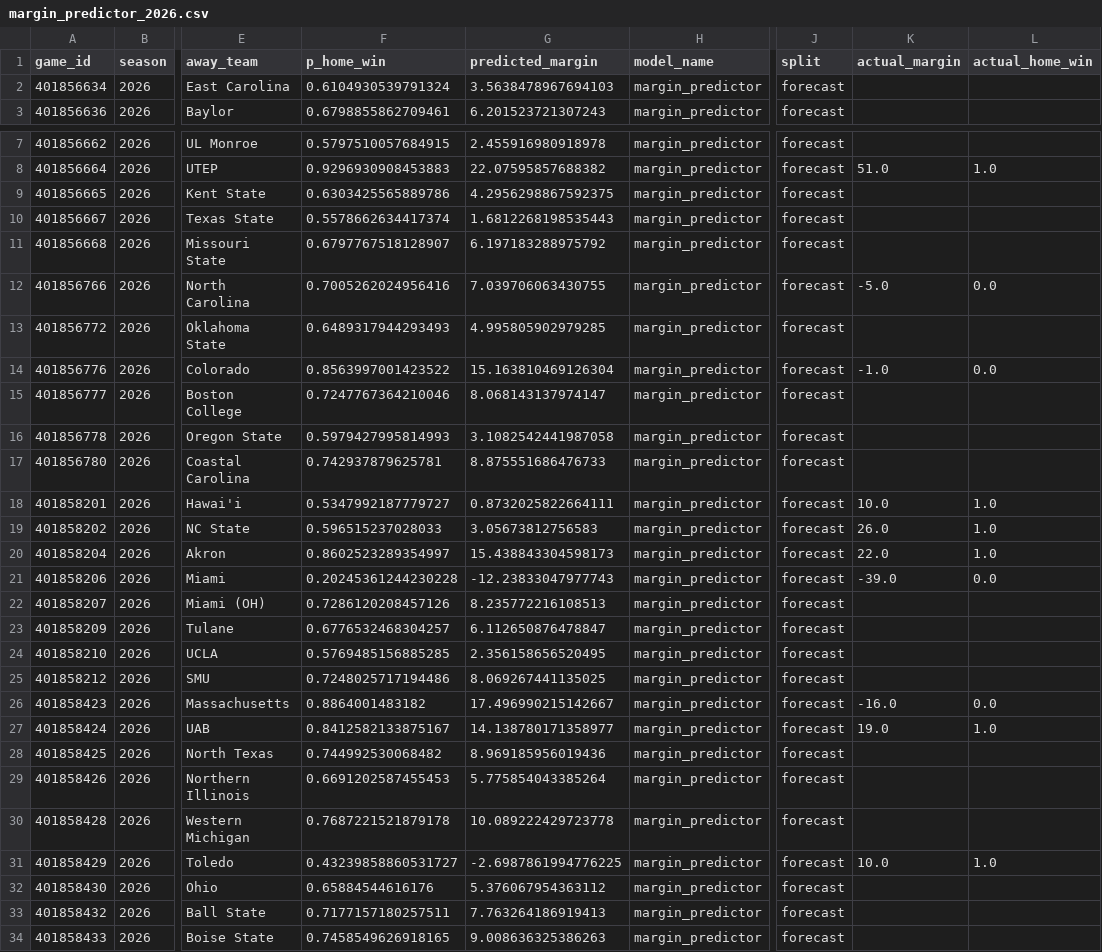
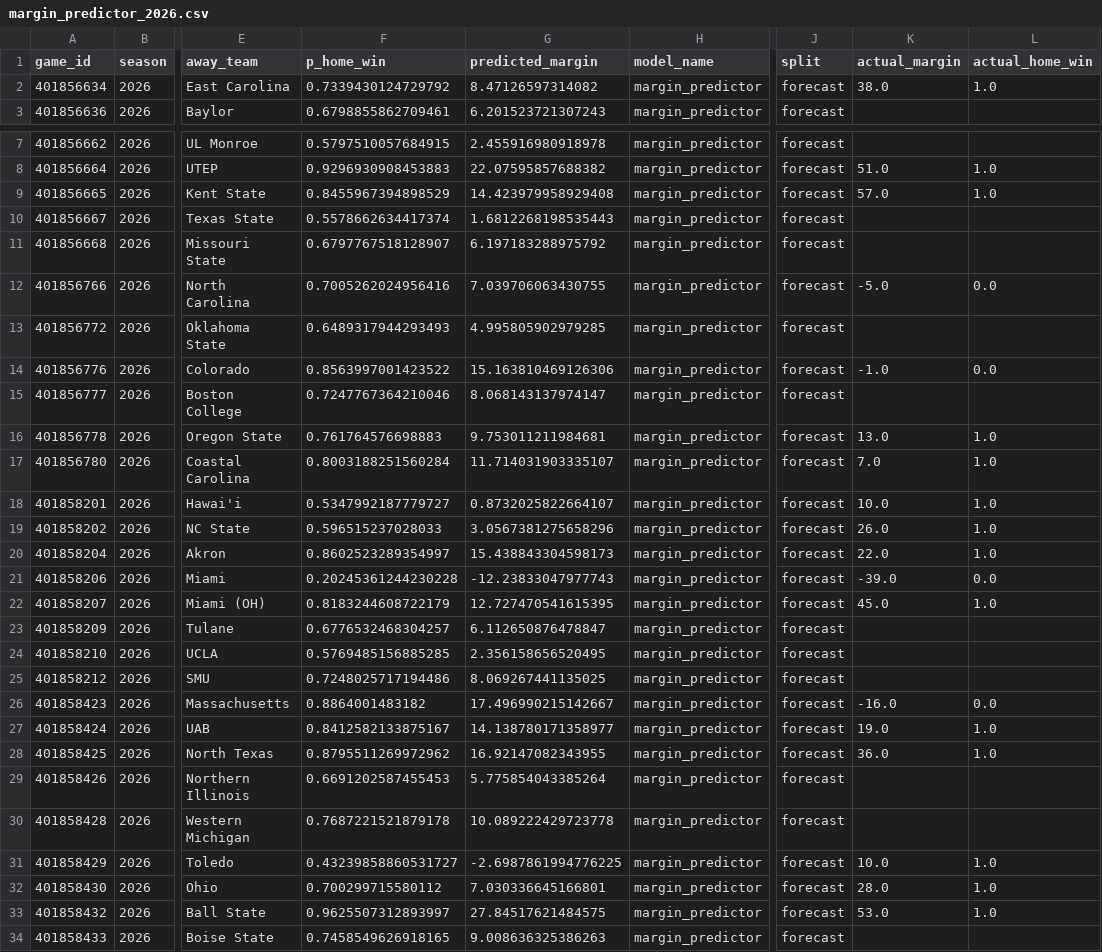
Before and after one commit to quesohusker/cv19, a CSV file: data/cfbd/predictions/margin_predictor_2026.csv, drawn as a sheet; only a part is shown, gaps mark what is left out; the diff covers the shown part only; the diff names each change by its address in the sheet, - before the commit and + after, or states it on an @@ line.

```diff
--- a/data/cfbd/predictions/margin_predictor_2026.csv
+++ b/data/cfbd/predictions/margin_predictor_2026.csv
-F2 (p_home_win): 0.6104930539791324
+F2 (p_home_win): 0.7339430124729792
-G2 (predicted_margin): 3.5638478967694103
+G2 (predicted_margin): 8.47126597314082
-K2 (actual_margin): (empty)
+K2 (actual_margin): 38.0
-L2 (actual_home_win): (empty)
+L2 (actual_home_win): 1.0
-F9 (p_home_win): 0.6303425565889786
+F9 (p_home_win): 0.8455967394898529
-G9 (predicted_margin): 4.2956298867592375
+G9 (predicted_margin): 14.423979958929408
-K9 (actual_margin): (empty)
+K9 (actual_margin): 57.0
-L9 (actual_home_win): (empty)
+L9 (actual_home_win): 1.0
-G14 (predicted_margin): 15.163810469126304
+G14 (predicted_margin): 15.163810469126306
-F16 (p_home_win): 0.5979427995814993
+F16 (p_home_win): 0.761764576698883
-G16 (predicted_margin): 3.1082542441987058
+G16 (predicted_margin): 9.753011211984681
-K16 (actual_margin): (empty)
+K16 (actual_margin): 13.0
-L16:L17 (actual_home_win): (empty)
+L16:L17 (actual_home_win): 1.0
-F17 (p_home_win): 0.742937879625781
+F17 (p_home_win): 0.8003188251560284
-G17 (predicted_margin): 8.875551686476733
+G17 (predicted_margin): 11.714031903335107
-K17 (actual_margin): (empty)
+K17 (actual_margin): 7.0
-G18 (predicted_margin): 0.8732025822664111
+G18 (predicted_margin): 0.8732025822664107
-G19 (predicted_margin): 3.05673812756583
+G19 (predicted_margin): 3.0567381275658296
-F22 (p_home_win): 0.7286120208457126
+F22 (p_home_win): 0.8183244608722179
-G22 (predicted_margin): 8.235772216108513
+G22 (predicted_margin): 12.727470541615395
-K22 (actual_margin): (empty)
+K22 (actual_margin): 45.0
-L22 (actual_home_win): (empty)
+L22 (actual_home_win): 1.0
-F28 (p_home_win): 0.744992530068482
+F28 (p_home_win): 0.8795511269972962
-G28 (predicted_margin): 8.969185956019436
+G28 (predicted_margin): 16.92147082343955
-K28 (actual_margin): (empty)
+K28 (actual_margin): 36.0
-L28 (actual_home_win): (empty)
+L28 (actual_home_win): 1.0
-F32 (p_home_win): 0.65884544616176
+F32 (p_home_win): 0.700299715580112
-G32 (predicted_margin): 5.376067954363112
+G32 (predicted_margin): 7.030336645166801
-K32 (actual_margin): (empty)
+K32 (actual_margin): 28.0
-L32:L33 (actual_home_win): (empty)
+L32:L33 (actual_home_win): 1.0
-F33 (p_home_win): 0.7177157180257511
+F33 (p_home_win): 0.9625507312893997
-G33 (predicted_margin): 7.763264186919413
+G33 (predicted_margin): 27.84517621484575
-K33 (actual_margin): (empty)
+K33 (actual_margin): 53.0
```
Also changed, not shown: 115 edited cells elsewhere in this file, data/cfbd/master/pregame_win_probability_all_seasons.csv, data/cfbd/predictions/in_game_wp_2026.csv, 5 other files.
